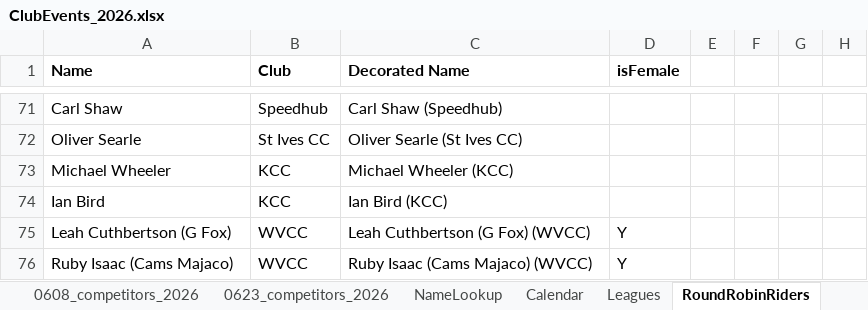
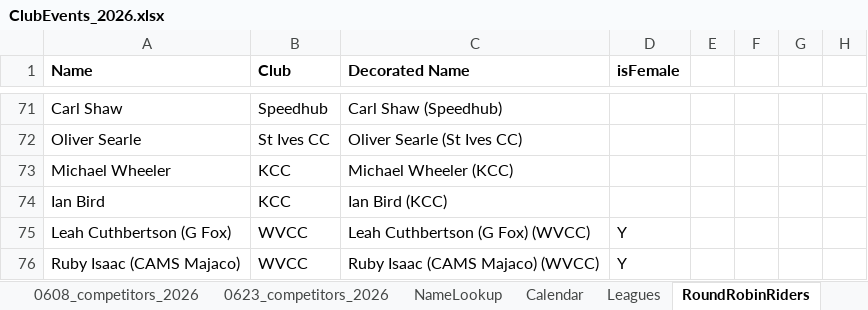
Before and after one commit to WellandValleyCC/WellandValleyCC.github.io, an Excel workbook: data/ClubEvents_2026.xlsx, sheet RoundRobinRiders, drawn as a sheet; only a part is shown, gaps mark what is left out; values as stored, in another font and other column widths than the file's, no borders; conditional formats not drawn; the diff names each change by its address in the sheet, - before the commit and + after, or states it on an @@ line.

Commit message:
Cams Majaco -> CAMS Majaco

```diff
--- a/data/ClubEvents_2026.xlsx (sheet RoundRobinRiders)
+++ b/data/ClubEvents_2026.xlsx (sheet RoundRobinRiders)
-A76 (Name): Ruby Isaac (Cams Majaco)
+A76 (Name): Ruby Isaac (CAMS Majaco)
-C76 (Decorated Name): Ruby Isaac (Cams Majaco) (WVCC)
+C76 (Decorated Name): Ruby Isaac (CAMS Majaco) (WVCC)
```
